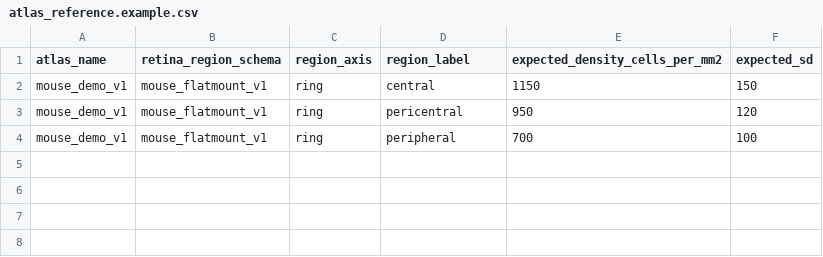
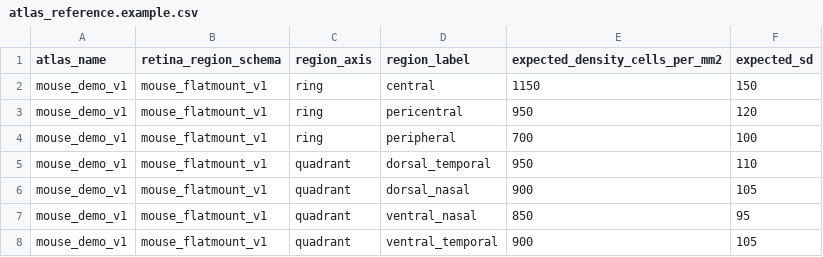
Before and after one commit to marouane53/rgc-counter, a CSV file: atlas_reference.example.csv, drawn as a sheet.

Commit message:
Enhance atlas reference and installation documentation
- Add new entries to the atlas reference CSV for dorsal and ventral quadrants.
- Update CITATION.cff to reflect the correct author name.
- Revise README to clarify installation instructions and include optional extras for UI and StarDist.
- Introduce new requirements files for UI and StarDist dependencies.
- Archive legacy launcher scripts and update documentation to reflect current usage recommendations.
- Add tests to ensure atlas examples match the expected schema.

```diff
--- a/atlas_reference.example.csv
+++ b/atlas_reference.example.csv
@@ -4 +4,5 @@ mouse_demo_v1,mouse_flatmount_v1,ring,pericentral,950,120
 mouse_demo_v1,mouse_flatmount_v1,ring,peripheral,700,100
+mouse_demo_v1,mouse_flatmount_v1,quadrant,dorsal_temporal,950,110
+mouse_demo_v1,mouse_flatmount_v1,quadrant,dorsal_nasal,900,105
+mouse_demo_v1,mouse_flatmount_v1,quadrant,ventral_nasal,850,95
+mouse_demo_v1,mouse_flatmount_v1,quadrant,ventral_temporal,900,105
```
Also changed, not shown: examples/atlas/atlas_reference.example.csv, 11 other files.
